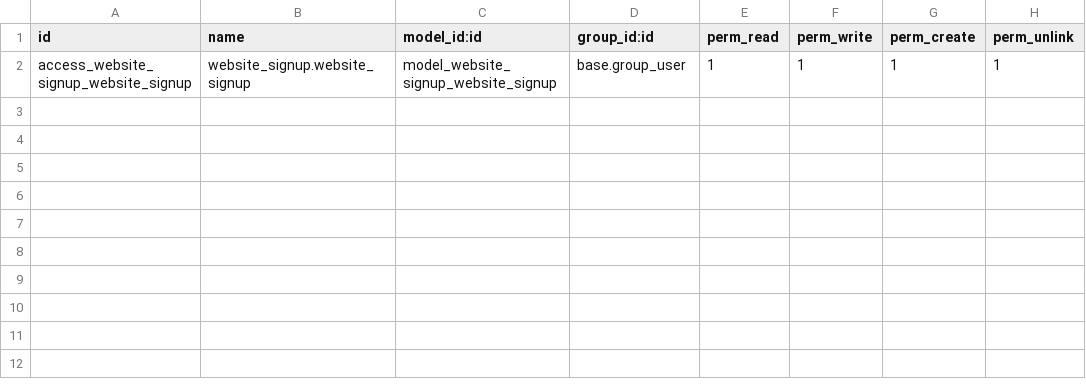
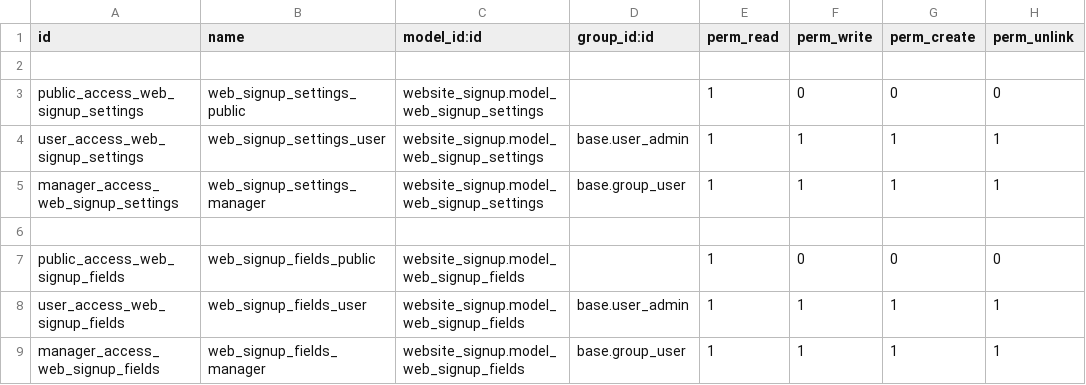
Before and after one commit to dionisiotorres/website_addons, a CSV file: website_signup/security/ir.model.access.csv, drawn as a sheet.

Commit message:
create models website_signup, views website_signup_template and modify ir.model.access.cv

```diff
--- a/website_signup/security/ir.model.access.csv
+++ b/website_signup/security/ir.model.access.csv
@@ -1,2 +1,9 @@
 id,name,model_id:id,group_id:id,perm_read,perm_write,perm_create,perm_unlink
-access_website_signup_website_signup,website_signup.website_signup,model_website_signup_website_signup,base.group_user,1,1,1,1
+
+public_access_web_signup_settings,web_signup_settings_public,website_signup.model_web_signup_settings,,1,0,0,0
+user_access_web_signup_settings,web_signup_settings_user,website_signup.model_web_signup_settings,base.user_admin,1,1,1,1
+manager_access_web_signup_settings,web_signup_settings_manager,website_signup.model_web_signup_settings,base.group_user,1,1,1,1
+
+public_access_web_signup_fields,web_signup_fields_public,website_signup.model_web_signup_fields,,1,0,0,0
+user_access_web_signup_fields,web_signup_fields_user,website_signup.model_web_signup_fields,base.user_admin,1,1,1,1
+manager_access_web_signup_fields,web_signup_fields_manager,website_signup.model_web_signup_fields,base.group_user,1,1,1,1
```
Also changed, not shown: 7 other files.
